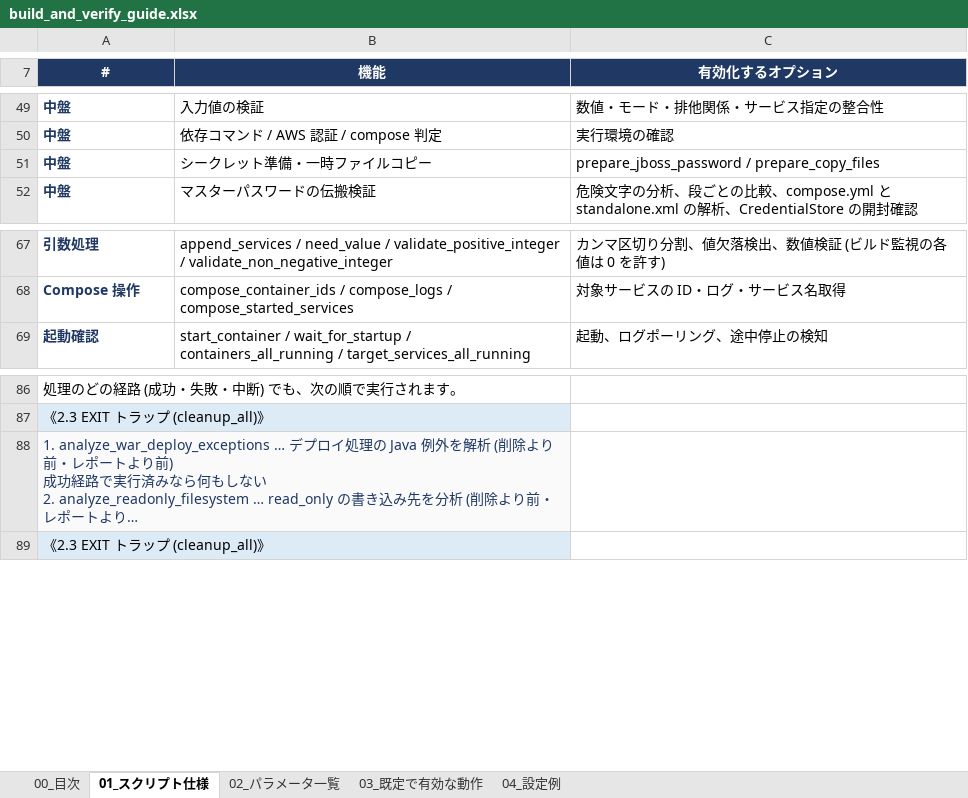
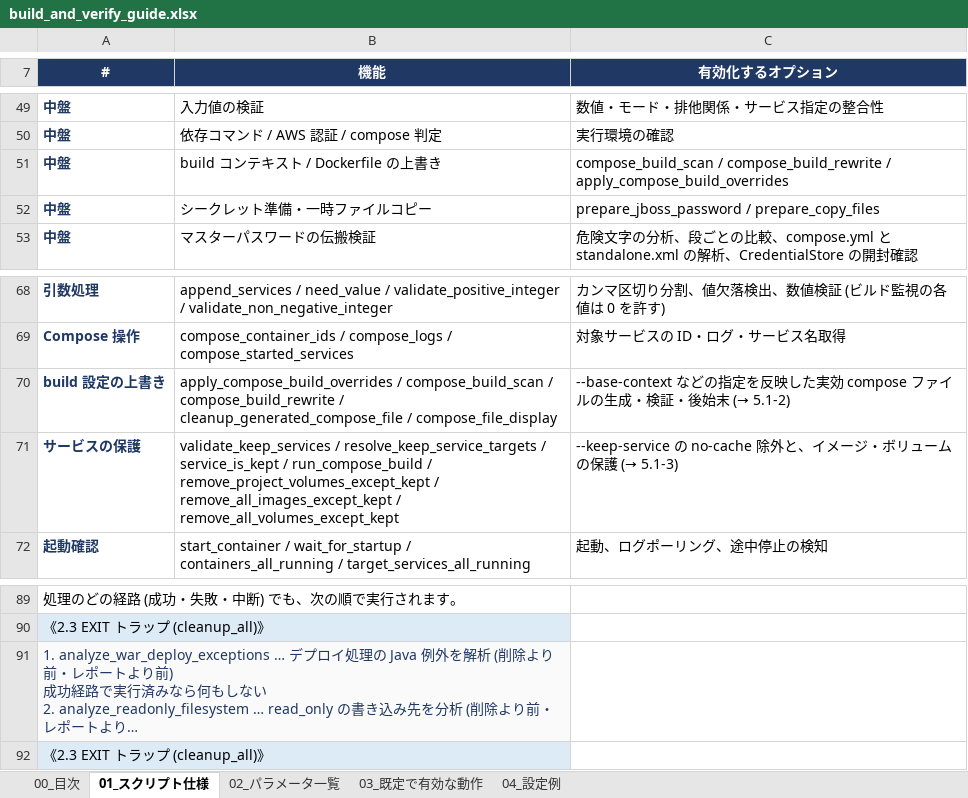
Before and after one commit to ProjectRubyRing/Container_Compose_Build_Push_v2_from_Codex, an Excel workbook: docs/build_and_verify_guide.xlsx, sheet 01_スクリプト仕様, drawn as a sheet; only a part is shown, gaps mark what is left out; long unchanged cells end in …; values as stored, in another font and other column widths than the file's, no borders; addresses are those after the commit; the diff names each change by its address in the sheet, - before the commit and + after, or states it on an @@ line.

```diff
--- a/docs/build_and_verify_guide.xlsx (sheet 01_スクリプト仕様)
+++ b/docs/build_and_verify_guide.xlsx (sheet 01_スクリプト仕様)
+row 51: 中盤 | build コンテキスト / Dockerfile の上書き | compose_build_scan / compose_build_rewrite / apply_compose_build_overrides
+row 70: build 設定の上書き | apply_compose_build_overrides / compose_build_scan / compose_build_rewrite / cleanup_generated_compose_file / compose_file_display | --base-context などの指定を反映した実効 compose ファイルの生成・検証・後始末 (→ 5.1-2)
+row 71: サービスの保護 | validate_keep_services / resolve_keep_service_targets / service_is_kept / run_compose_build / remove_project_volumes_except_kept / remove_all_images_except_kept / remove_all_volumes_except_kept | --keep-service の no-cache 除外と、イメージ・ボリュームの保護 (→ 5.1-3)
@@ column A (#) renumbered in row 91 @@
```
Also changed, not shown: sheet 02_パラメータ一覧, sheet 03_既定で有効な動作, sheet 00_目次, 6 other files.
